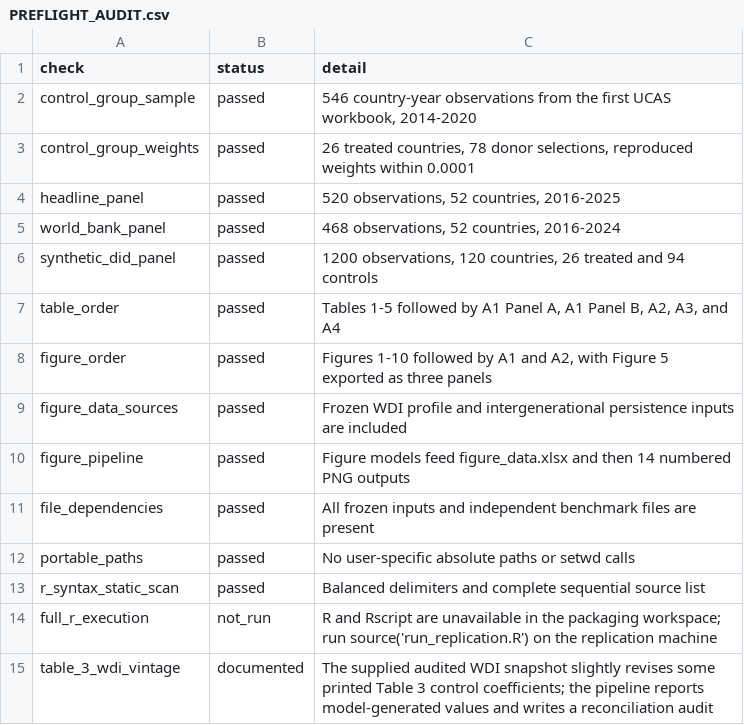
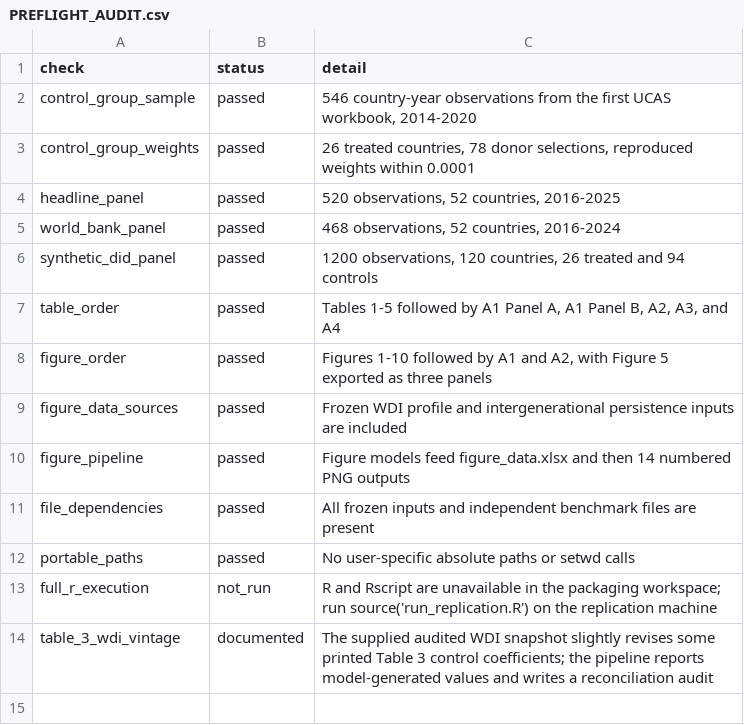
Before and after one commit to stoychorr/The_Brexit_Tuition_Shock_and_the_Price_Elasticity_of_International_Students_IZA, a CSV file: PREFLIGHT_AUDIT.csv, drawn as a sheet; the diff names each change by its address in the sheet, - before the commit and + after, or states it on an @@ line.

Commit message:
Update PREFLIGHT_AUDIT.csv by removing r_syntax_static_scan
Removed r_syntax_static_scan check from audit.

```diff
--- a/PREFLIGHT_AUDIT.csv
+++ b/PREFLIGHT_AUDIT.csv
-row 13: r_syntax_static_scan | passed | Balanced delimiters and complete sequential source list
```
